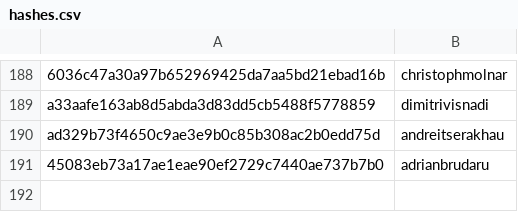
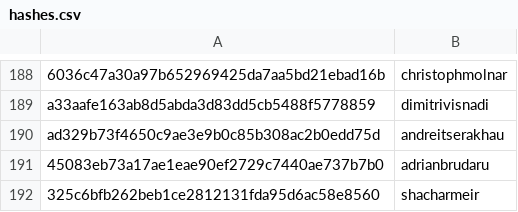
Before and after one commit to RevathyRamalingam/datatalksclub.github.io, a CSV file: scripts/data/hashes.csv, drawn as a sheet; only a part is shown, gaps mark what is left out.

```diff
--- a/scripts/data/hashes.csv
+++ b/scripts/data/hashes.csv
@@ -191 +191,2 @@ ad329b73f4650c9ae3e9b0c85b308ac2b0edd75d,andreitserakhau
 45083eb73a17ae1eae90ef2729c7440ae737b7b0,adrianbrudaru
+325c6bfb262beb1ce2812131fda95d6ac58e8560,shacharmeir
```
Also changed, not shown: 3 other files.
